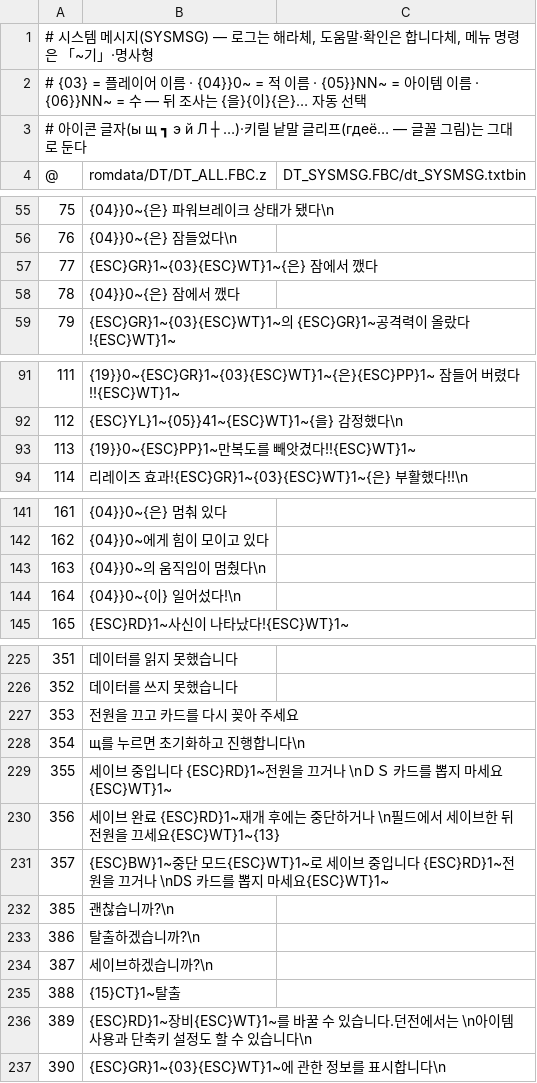
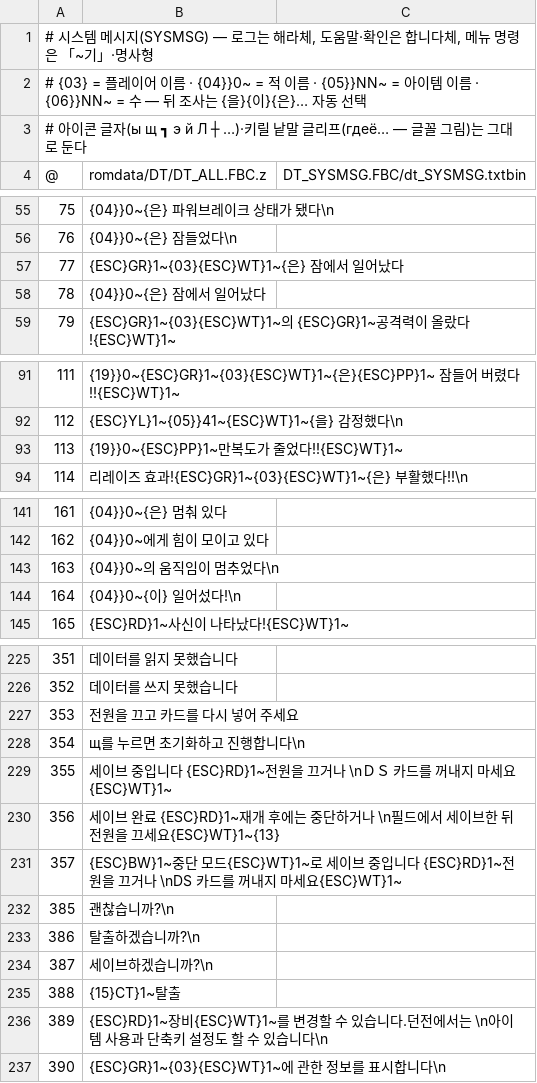
Before and after one commit to hospi0/chocods-kr-patch, a TSV file: chocods-kr-patch/work/ko/00_sysmsg.tsv, drawn as a sheet; only a part is shown, gaps mark what is left out; the diff covers the shown part only.

```diff
--- a/chocods-kr-patch/work/ko/00_sysmsg.tsv
+++ b/chocods-kr-patch/work/ko/00_sysmsg.tsv
@@ -56,4 +56,4 @@
 76	{04}}0~{은} 잠들었다\n
-77	{ESC}GR}1~{03}{ESC}WT}1~{은} 잠에서 깼다
-78	{04}}0~{은} 잠에서 깼다
+77	{ESC}GR}1~{03}{ESC}WT}1~{은} 잠에서 일어났다
+78	{04}}0~{은} 잠에서 일어났다
 79	{ESC}GR}1~{03}{ESC}WT}1~의 {ESC}GR}1~공격력이 올랐다!{ESC}WT}1~
@@ -92,3 +92,3 @@
 112	{ESC}YL}1~{05}}41~{ESC}WT}1~{을} 감정했다\n
-113	{19}}0~{ESC}PP}1~만복도를 빼앗겼다!!{ESC}WT}1~
+113	{19}}0~{ESC}PP}1~만복도가 줄었다!!{ESC}WT}1~
 114	리레이즈 효과!{ESC}GR}1~{03}{ESC}WT}1~{은} 부활했다!!\n
@@ -142,3 +142,3 @@
 162	{04}}0~에게 힘이 모이고 있다
-163	{04}}0~의 움직임이 멈췄다\n
+163	{04}}0~의 움직임이 멈추었다\n
 164	{04}}0~{이} 일어섰다!\n
@@ -226,7 +226,7 @@
 352	데이터를 쓰지 못했습니다
-353	전원을 끄고 카드를 다시 꽂아 주세요
+353	전원을 끄고 카드를 다시 넣어 주세요
 354	щ를 누르면 초기화하고 진행합니다\n
-355	세이브 중입니다 {ESC}RD}1~전원을 끄거나 \nＤＳ 카드를 뽑지 마세요{ESC}WT}1~
+355	세이브 중입니다 {ESC}RD}1~전원을 끄거나 \nＤＳ 카드를 꺼내지 마세요{ESC}WT}1~
 356	세이브 완료 {ESC}RD}1~재개 후에는 중단하거나 \n필드에서 세이브한 뒤 전원을 끄세요{ESC}WT}1~{13}
-357	{ESC}BW}1~중단 모드{ESC}WT}1~로 세이브 중입니다 {ESC}RD}1~전원을 끄거나 \nDS 카드를 뽑지 마세요{ESC}WT}1~
+357	{ESC}BW}1~중단 모드{ESC}WT}1~로 세이브 중입니다 {ESC}RD}1~전원을 끄거나 \nDS 카드를 꺼내지 마세요{ESC}WT}1~
 385	괜찮습니까?\n
@@ -235,3 +235,3 @@
 388	{15}CT}1~탈출
-389	{ESC}RD}1~장비{ESC}WT}1~를 바꿀 수 있습니다.던전에서는 \n아이템 사용과 단축키 설정도 할 수 있습니다\n
+389	{ESC}RD}1~장비{ESC}WT}1~를 변경할 수 있습니다.던전에서는 \n아이템 사용과 단축키 설정도 할 수 있습니다\n
 390	{ESC}GR}1~{03}{ESC}WT}1~에 관한 정보를 표시합니다\n
```
Also changed, not shown: 4 edited cells elsewhere in this file, chocods-kr-patch/work/ko/05_item_txt0.tsv, chocods-kr-patch/work/ko/06_item_txt1.tsv, 26 other files.
